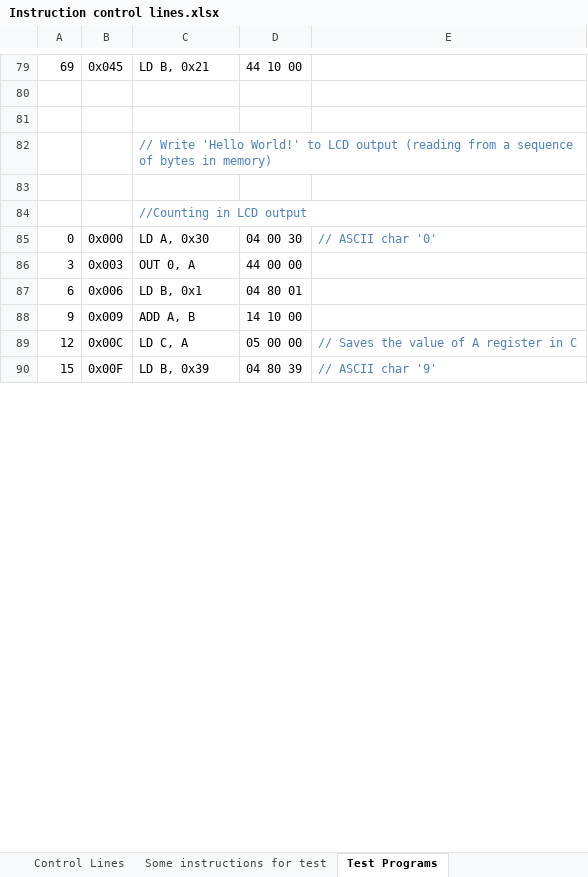
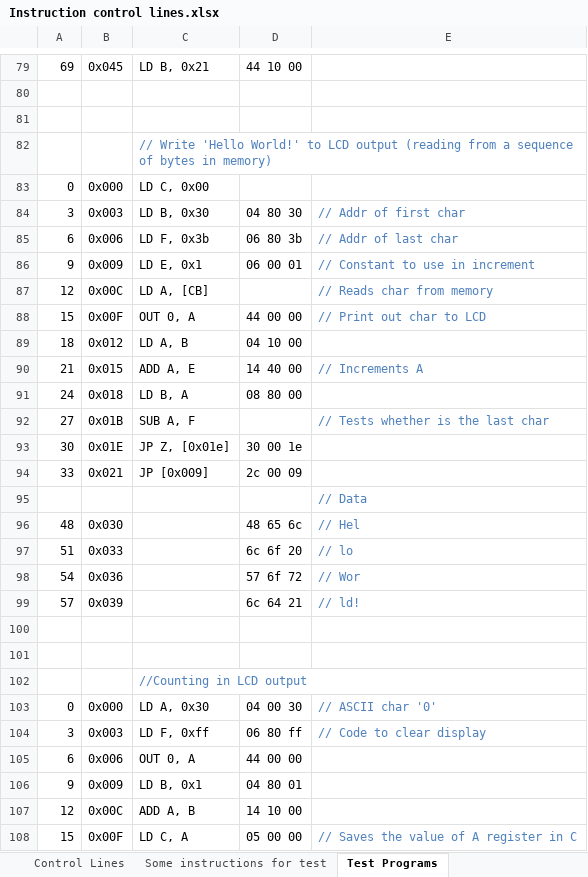
Before and after one commit to albs-br/jaca, an Excel workbook: 2nd gen - 8 bit cpu/Instruction control lines.xlsx, sheet Test Programs, drawn as a sheet; only a part is shown, gaps mark what is left out; values as stored, in another font and other column widths than the file's, no borders; addresses are those after the commit; the diff covers the shown part only; the diff names each change by its address in the sheet, - before the commit and + after, or states it on an @@ line.

Commit message:
Improvements in test programs

```diff
--- a/2nd gen - 8 bit cpu/Instruction control lines.xlsx (sheet Test Programs)
+++ b/2nd gen - 8 bit cpu/Instruction control lines.xlsx (sheet Test Programs)
+row 83: 0 | 0x000 | LD C, 0x00
+row 84: 3 | 0x003 | LD B, 0x30 | 04 80 30 | // Addr of first char
+row 85: 6 | 0x006 | LD F, 0x3b | 06 80 3b | // Addr of last char
+row 86: 9 | 0x009 | LD E, 0x1 | 06 00 01 | // Constant to use in increment
+row 87: 12 | 0x00C | LD A, [CB] |  | // Reads char from memory
+row 88: 15 | 0x00F | OUT 0, A | 44 00 00 | // Print out char to LCD
+row 89: 18 | 0x012 | LD A, B | 04 10 00
+row 90: 21 | 0x015 | ADD A, E | 14 40 00 | // Increments A
+row 91: 24 | 0x018 | LD B, A | 08 80 00
+row 92: 27 | 0x01B | SUB A, F |  | // Tests whether is the last char
+row 93: 30 | 0x01E | JP Z, [0x01e] | 30 00 1e
+row 94: 33 | 0x021 | JP [0x009] | 2c 00 09
+row 95:  |  |  |  | // Data
+row 96: 48 | 0x030 |  | 48 65 6c | // Hel
+row 97: 51 | 0x033 |  | 6c 6f 20 | // lo
+row 98: 54 | 0x036 |  | 57 6f 72 | // Wor
+row 99: 57 | 0x039 |  | 6c 64 21 | // ld!
+row 100: (empty)
-C104: OUT 0, A
+C104: LD F, 0xff
-D104: 44 00 00
+D104: 06 80 ff
-E104: (empty)
+E104: // Code to clear display
-C105: LD B, 0x1
+C105: OUT 0, A
-D105: 04 80 01
+D105: 44 00 00
-C106: ADD A, B
+C106: LD B, 0x1
-D106: 14 10 00
+D106: 04 80 01
-C107: LD C, A
+C107: ADD A, B
-D107: 05 00 00
+D107: 14 10 00
-E107: // Saves the value of A register in C
+E107: (empty)
-C108: LD B, 0x39
+C108: LD C, A
-D108: 04 80 39
+D108: 05 00 00
-E108: // ASCII char '9'
+E108: // Saves the value of A register in C
```
Also changed, not shown: 2 added rows and 12 edited cells elsewhere in this sheet, sheet Control Lines, formulas that keep their value.
